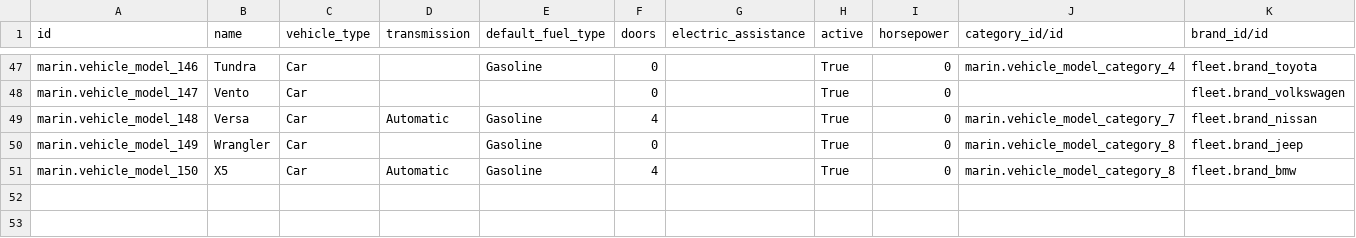
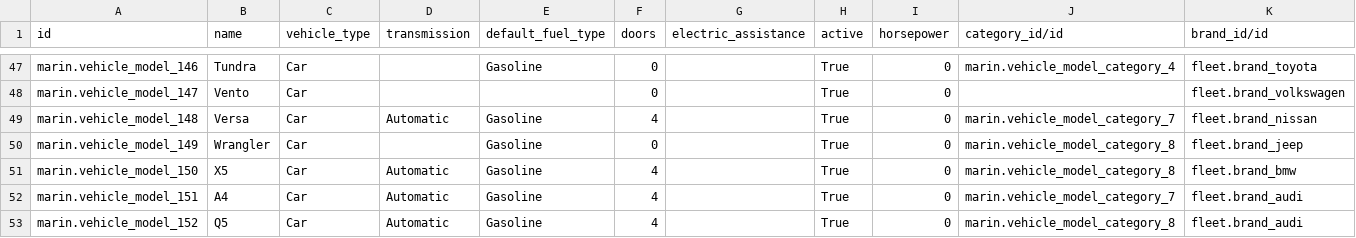
Before and after one commit to robertoCabreraAgro/addons_custom, a CSV file: marin/data/fleet.vehicle.model.csv, drawn as a sheet; only a part is shown, gaps mark what is left out.

```diff
--- a/marin/data/fleet.vehicle.model.csv
+++ b/marin/data/fleet.vehicle.model.csv
@@ -51 +51,3 @@
 "marin.vehicle_model_150","X5","Car","Automatic","Gasoline","4","","True","0","marin.vehicle_model_category_8","fleet.brand_bmw"
+"marin.vehicle_model_151","A4","Car","Automatic","Gasoline","4","","True","0","marin.vehicle_model_category_7","fleet.brand_audi"
+"marin.vehicle_model_152","Q5","Car","Automatic","Gasoline","4","","True","0","marin.vehicle_model_category_8","fleet.brand_audi"
```
Also changed, not shown: marin/data/fleet.vehicle.csv, 4 other files.
